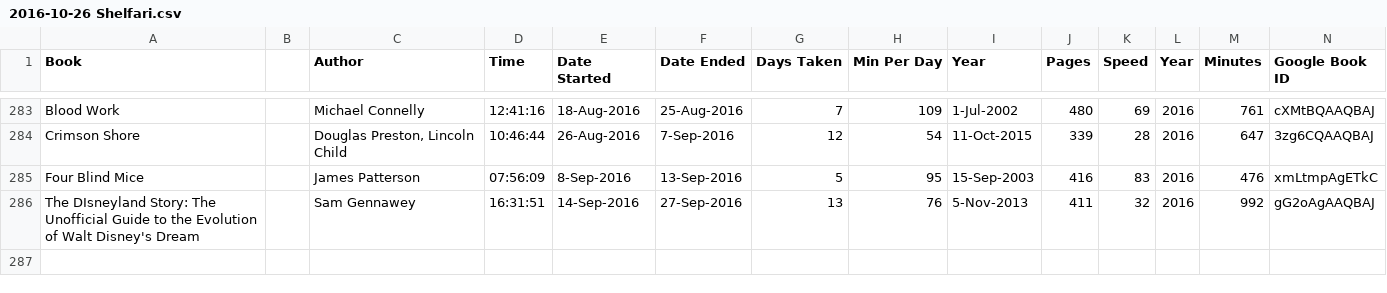
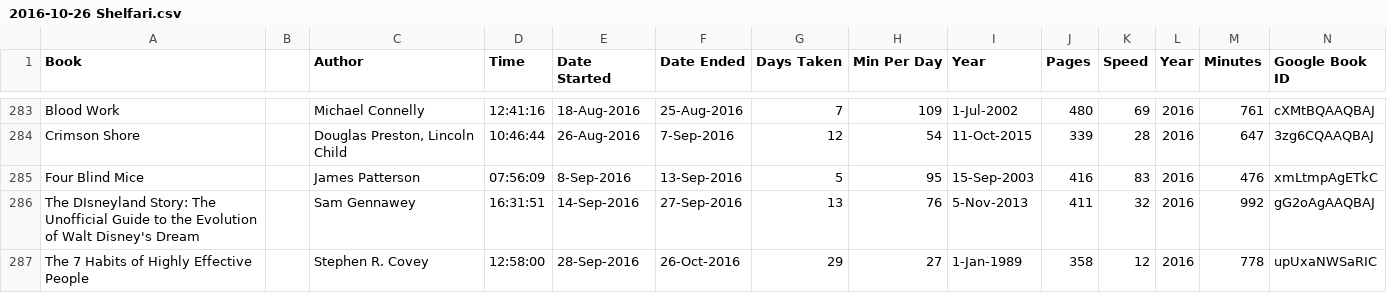
Before and after one commit to mercurysn/MyBookLibrary, a CSV file: MyBookLibrary.Data/Source/2016-10-26 Shelfari.csv, drawn as a sheet; only a part is shown, gaps mark what is left out; rows hold the shown columns only; the diff names each change by its address in the sheet, - before the commit and + after, or states it on an @@ line.

Commit message:
Adding in GoogleSheetsDownloader

```diff
--- a/MyBookLibrary.Data/Source/2016-10-26 Shelfari.csv
+++ b/MyBookLibrary.Data/Source/2016-10-26 Shelfari.csv
+row 287: The 7 Habits of Highly Effective People |  | Stephen R. Covey | 12:58:00 | 28-Sep-2016 | 26-Oct-2016 | 29 | 27 | 1-Jan-1989 | 358 | 12 | 2016 | 778 | upUxaNWSaRIC
```
Also changed, not shown: 20 other files.
